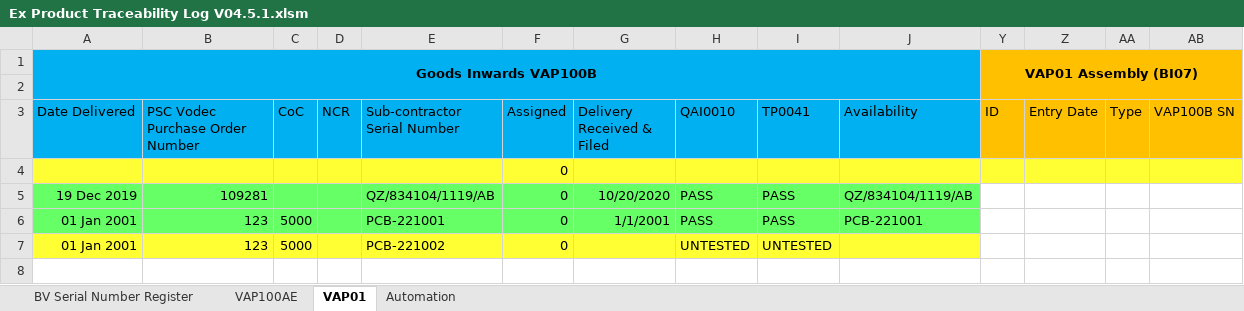
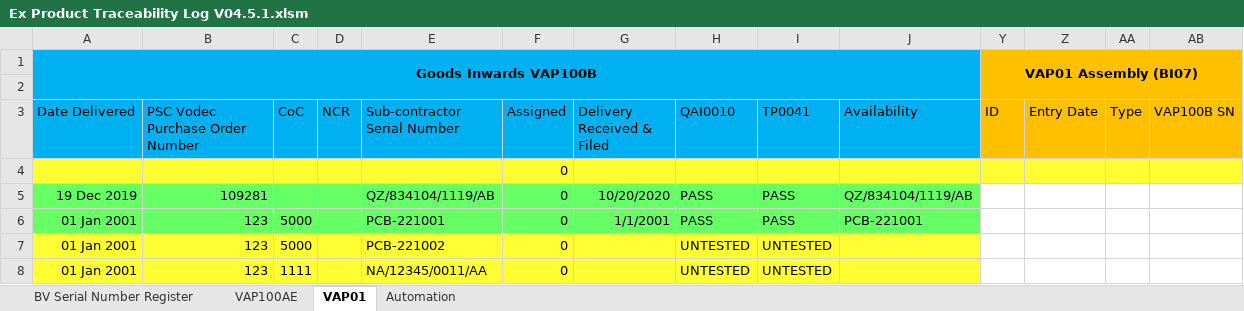
Before and after one commit to ajaypscjoseph/Test, an Excel workbook: ATEX/Ex Product Traceability Log V04.5.1.xlsm, sheet VAP01, drawn as a sheet; only a part is shown; values as stored, in another font and other column widths than the file's, no borders; charts and pictures and table styles not drawn; rows hold the shown columns only; the diff names each change by its address in the sheet, - before the commit and + after, or states it on an @@ line.

```diff
--- a/ATEX/Ex Product Traceability Log V04.5.1.xlsm (sheet VAP01)
+++ b/ATEX/Ex Product Traceability Log V04.5.1.xlsm (sheet VAP01)
+row 8: 01 Jan 2001 | 123 | 1111 |  | NA/12345/0011/AA | 0 |  | UNTESTED | UNTESTED
```
Also changed, not shown: sheet Automation, sheet VAP100AE, formulas that keep their value, hidden cells, charts or pictures, 4 other files.
